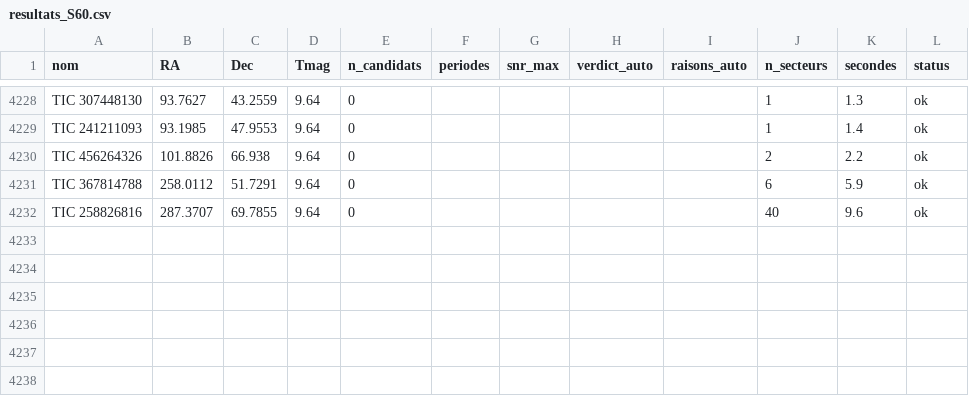
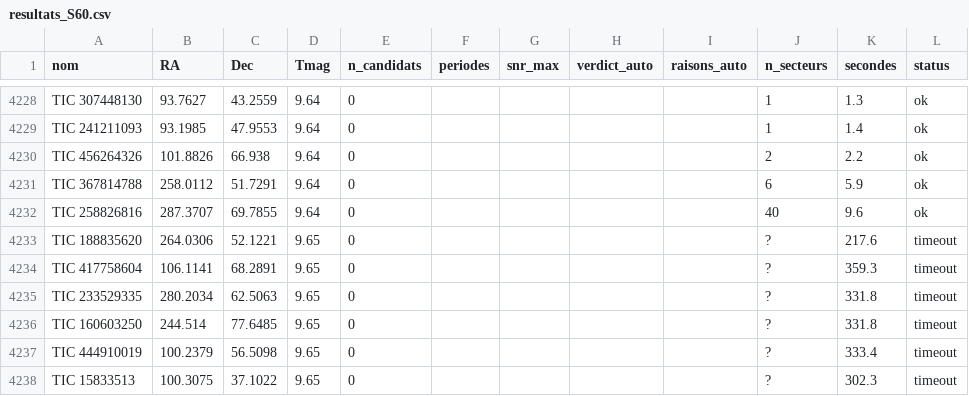
Before and after one commit to as9ardth0r/exoplanets, a CSV file: resultats_S60.csv, drawn as a sheet; only a part is shown, gaps mark what is left out; the diff names each change by its address in the sheet, - before the commit and + after, or states it on an @@ line.

Commit message:
Secteur 60

```diff
--- a/resultats_S60.csv
+++ b/resultats_S60.csv
+row 4233: TIC 188835620 | 264.0306 | 52.1221 | 9.65 | 0 |  |  |  |  | ? | 217.6 | timeout
+row 4234: TIC 417758604 | 106.1141 | 68.2891 | 9.65 | 0 |  |  |  |  | ? | 359.3 | timeout
+row 4235: TIC 233529335 | 280.2034 | 62.5063 | 9.65 | 0 |  |  |  |  | ? | 331.8 | timeout
+row 4236: TIC 160603250 | 244.514 | 77.6485 | 9.65 | 0 |  |  |  |  | ? | 331.8 | timeout
+row 4237: TIC 444910019 | 100.2379 | 56.5098 | 9.65 | 0 |  |  |  |  | ? | 333.4 | timeout
+row 4238: TIC 15833513 | 100.3075 | 37.1022 | 9.65 | 0 |  |  |  |  | ? | 302.3 | timeout
```
